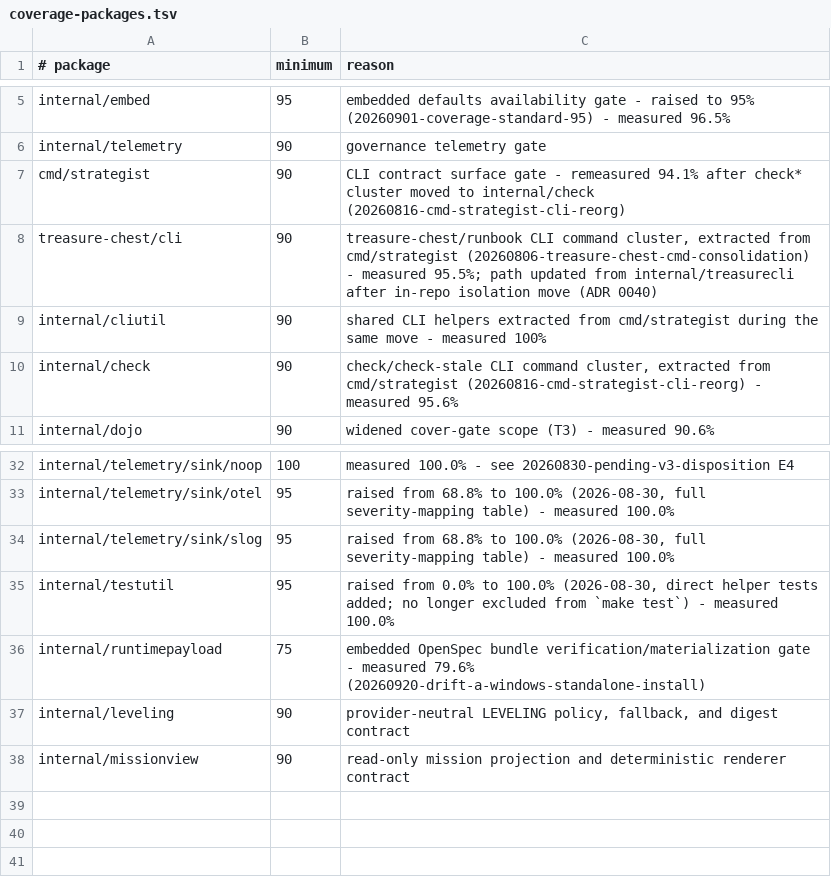
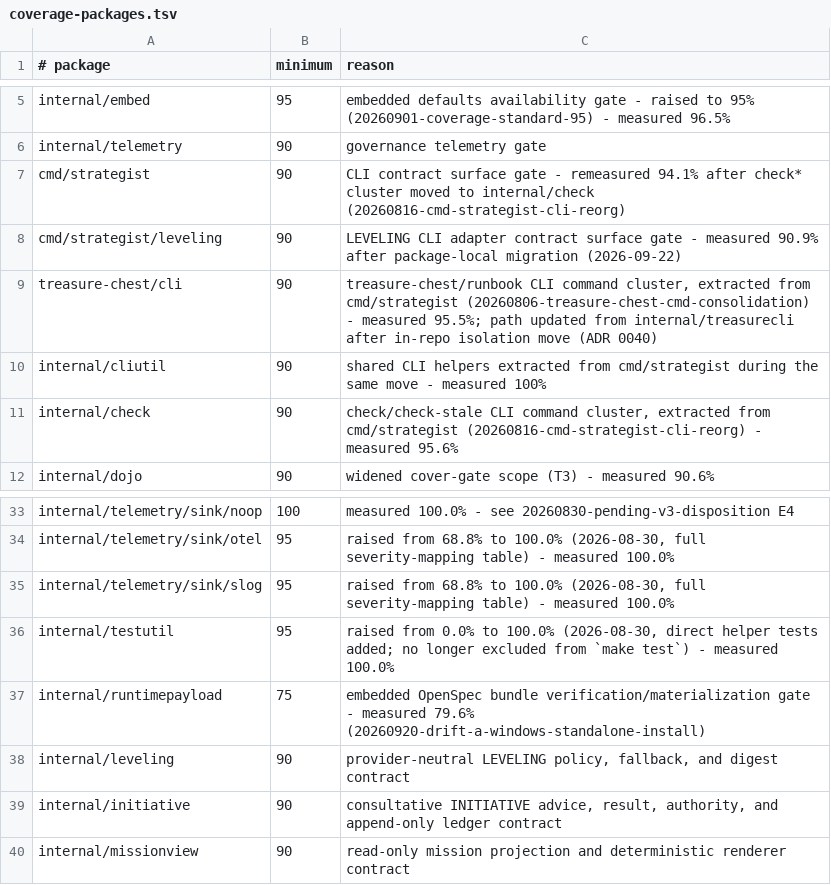
Before and after one commit to SergioLacerda/strategist-skill, a TSV file: scripts/coverage-packages.tsv, drawn as a sheet; only a part is shown, gaps mark what is left out.

Commit message:
feat: refactoring of cmd domains. Refactoring of leveling feat

```diff
--- a/scripts/coverage-packages.tsv
+++ b/scripts/coverage-packages.tsv
@@ -7,2 +7,3 @@ internal/telemetry	90	governance telemetry gate
 cmd/strategist	90	CLI contract surface gate - remeasured 94.1% after check* cluster moved to internal/check (20260816-cmd-strategist-cli-reorg)
+cmd/strategist/leveling	90	LEVELING CLI adapter contract surface gate - measured 90.9% after package-local migration (2026-09-22)
 treasure-chest/cli	90	treasure-chest/runbook CLI command cluster, extracted from cmd/strategist (20260806-treasure-chest-cmd-consolidation) - measured 95.5%; path updated from internal/treasurecli after in-repo isolation move (ADR 0040)
@@ -37,2 +38,3 @@ internal/runtimepayload	75	embedded OpenSpec bundle verification/materialization
 internal/leveling	90	provider-neutral LEVELING policy, fallback, and digest contract
+internal/initiative	90	consultative INITIATIVE advice, result, authority, and append-only ledger contract
 internal/missionview	90	read-only mission projection and deterministic renderer contract
```
Also changed, not shown: scripts/coverage-exemptions.tsv, 58 other files.
